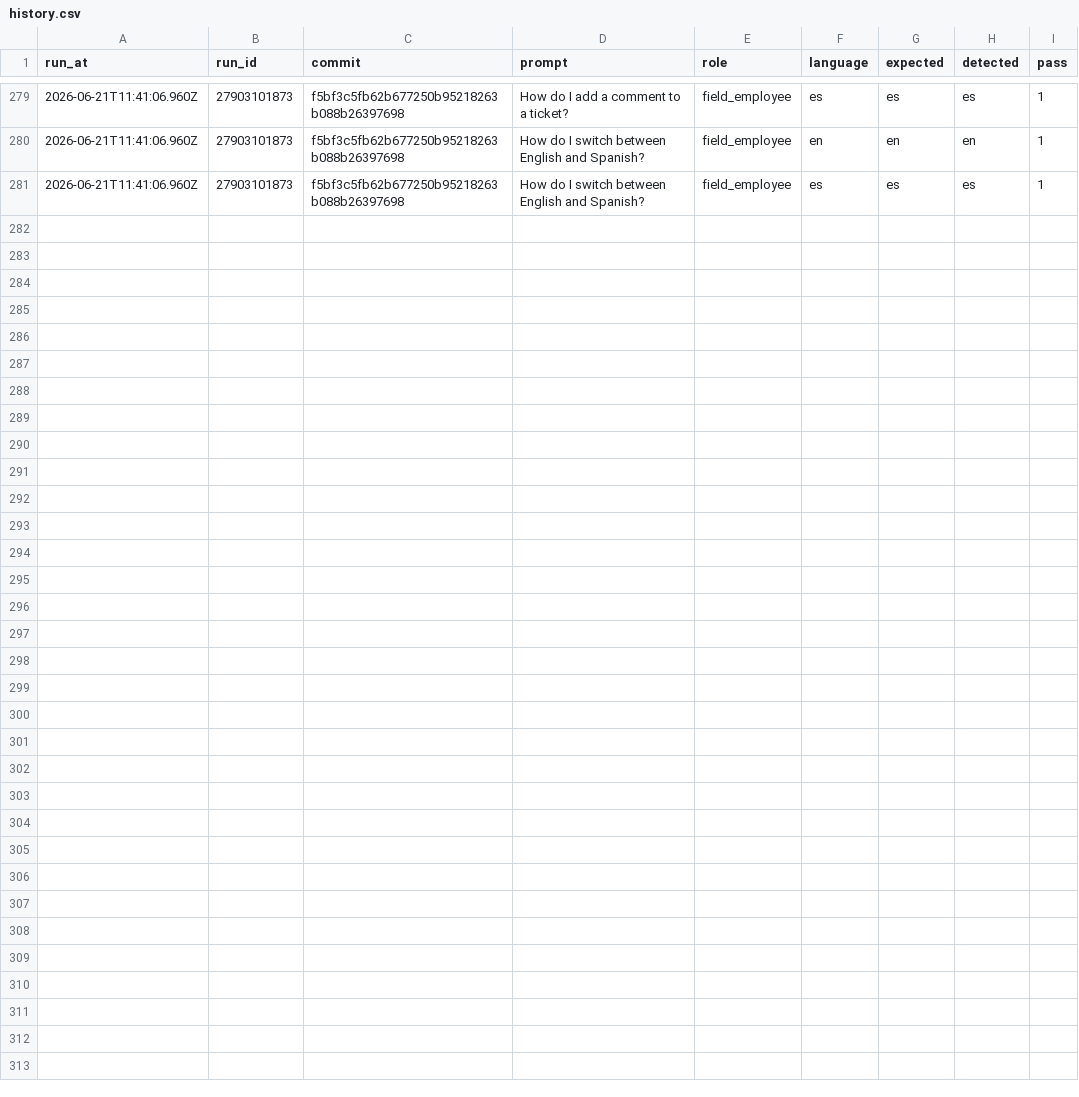
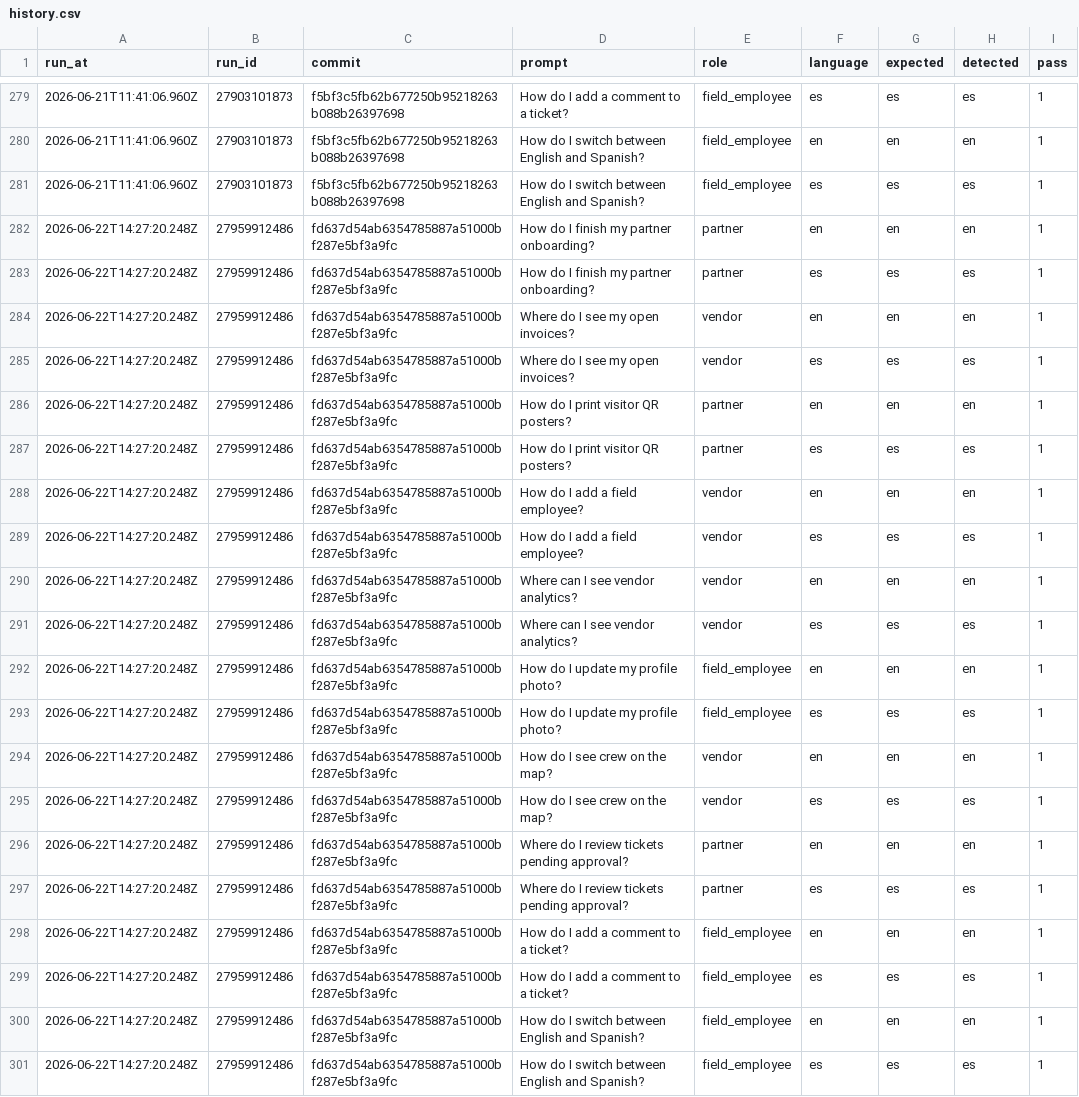
Before and after one commit to vndrly/VNDRLY.ai, a CSV file: data/assistant-language-eval/history.csv, drawn as a sheet; only a part is shown, gaps mark what is left out; the diff names each change by its address in the sheet, - before the commit and + after, or states it on an @@ line.

```diff
--- a/data/assistant-language-eval/history.csv
+++ b/data/assistant-language-eval/history.csv
+row 282: 2026-06-22T14:27:20.248Z | 27959912486 | fd637d54ab6354785887a51000bf287e5bf3a9fc | How do I finish my partner onboarding? | partner | en | en | en | 1
+row 283: 2026-06-22T14:27:20.248Z | 27959912486 | fd637d54ab6354785887a51000bf287e5bf3a9fc | How do I finish my partner onboarding? | partner | es | es | es | 1
+row 284: 2026-06-22T14:27:20.248Z | 27959912486 | fd637d54ab6354785887a51000bf287e5bf3a9fc | Where do I see my open invoices? | vendor | en | en | en | 1
+row 285: 2026-06-22T14:27:20.248Z | 27959912486 | fd637d54ab6354785887a51000bf287e5bf3a9fc | Where do I see my open invoices? | vendor | es | es | es | 1
+row 286: 2026-06-22T14:27:20.248Z | 27959912486 | fd637d54ab6354785887a51000bf287e5bf3a9fc | How do I print visitor QR posters? | partner | en | en | en | 1
+row 287: 2026-06-22T14:27:20.248Z | 27959912486 | fd637d54ab6354785887a51000bf287e5bf3a9fc | How do I print visitor QR posters? | partner | es | es | es | 1
+row 288: 2026-06-22T14:27:20.248Z | 27959912486 | fd637d54ab6354785887a51000bf287e5bf3a9fc | How do I add a field employee? | vendor | en | en | en | 1
+row 289: 2026-06-22T14:27:20.248Z | 27959912486 | fd637d54ab6354785887a51000bf287e5bf3a9fc | How do I add a field employee? | vendor | es | es | es | 1
+row 290: 2026-06-22T14:27:20.248Z | 27959912486 | fd637d54ab6354785887a51000bf287e5bf3a9fc | Where can I see vendor analytics? | vendor | en | en | en | 1
+row 291: 2026-06-22T14:27:20.248Z | 27959912486 | fd637d54ab6354785887a51000bf287e5bf3a9fc | Where can I see vendor analytics? | vendor | es | es | es | 1
+row 292: 2026-06-22T14:27:20.248Z | 27959912486 | fd637d54ab6354785887a51000bf287e5bf3a9fc | How do I update my profile photo? | field_employee | en | en | en | 1
+row 293: 2026-06-22T14:27:20.248Z | 27959912486 | fd637d54ab6354785887a51000bf287e5bf3a9fc | How do I update my profile photo? | field_employee | es | es | es | 1
+row 294: 2026-06-22T14:27:20.248Z | 27959912486 | fd637d54ab6354785887a51000bf287e5bf3a9fc | How do I see crew on the map? | vendor | en | en | en | 1
+row 295: 2026-06-22T14:27:20.248Z | 27959912486 | fd637d54ab6354785887a51000bf287e5bf3a9fc | How do I see crew on the map? | vendor | es | es | es | 1
+row 296: 2026-06-22T14:27:20.248Z | 27959912486 | fd637d54ab6354785887a51000bf287e5bf3a9fc | Where do I review tickets pending approval? | partner | en | en | en | 1
+row 297: 2026-06-22T14:27:20.248Z | 27959912486 | fd637d54ab6354785887a51000bf287e5bf3a9fc | Where do I review tickets pending approval? | partner | es | es | es | 1
+row 298: 2026-06-22T14:27:20.248Z | 27959912486 | fd637d54ab6354785887a51000bf287e5bf3a9fc | How do I add a comment to a ticket? | field_employee | en | en | en | 1
+row 299: 2026-06-22T14:27:20.248Z | 27959912486 | fd637d54ab6354785887a51000bf287e5bf3a9fc | How do I add a comment to a ticket? | field_employee | es | es | es | 1
+row 300: 2026-06-22T14:27:20.248Z | 27959912486 | fd637d54ab6354785887a51000bf287e5bf3a9fc | How do I switch between English and Spanish? | field_employee | en | en | en | 1
+row 301: 2026-06-22T14:27:20.248Z | 27959912486 | fd637d54ab6354785887a51000bf287e5bf3a9fc | How do I switch between English and Spanish? | field_employee | es | es | es | 1
```
Also changed, not shown: 1 other file.
